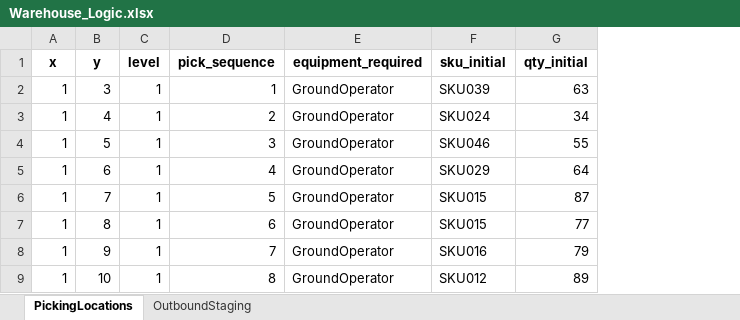
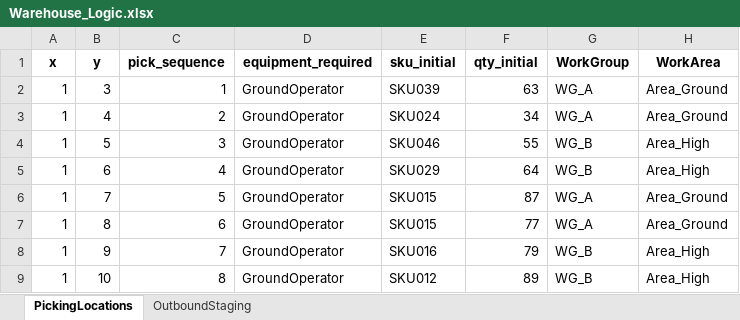
Before and after one commit to MostFerrixx/Gemelos_Digital, an Excel workbook: layouts/Warehouse_Logic.xlsx, sheet PickingLocations, drawn as a sheet; only a part is shown; values as stored, in another font and other column widths than the file's, no borders; removed rows and columns are numbered as before the commit, all else as after; the diff names each change by its address in the sheet, - before the commit and + after, or states it on an @@ line.

```diff
--- a/layouts/Warehouse_Logic.xlsx (sheet PickingLocations)
+++ b/layouts/Warehouse_Logic.xlsx (sheet PickingLocations)
-column C (level), rows 2-9: all 1
+column G (WorkGroup), rows 2-9: WG_A | WG_A | WG_B | WG_B | WG_A | WG_A | WG_B | WG_B
+column H (WorkArea), rows 2-9: Area_Ground | Area_Ground | Area_High | Area_High | Area_Ground | Area_Ground | Area_High | Area_High
```
Also changed, not shown: 2 other files.
